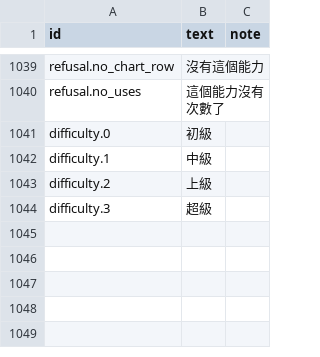
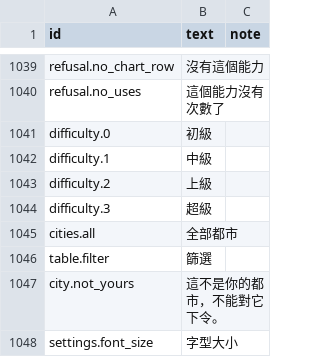
Before and after one commit to yksi7417/sanguodream, a TSV file: data/civil_war/text/zh-TW.tsv, drawn as a sheet; only a part is shown, gaps mark what is left out; the diff names each change by its address in the sheet, - before the commit and + after, or states it on an @@ line.

```diff
--- a/data/civil_war/text/zh-TW.tsv
+++ b/data/civil_war/text/zh-TW.tsv
+row 1045: cities.all | 全部都市
+row 1046: table.filter | 篩選
+row 1047: city.not_yours | 這不是你的都市，不能對它下令。
+row 1048: settings.font_size | 字型大小
```
Also changed, not shown: data/civil_war/text/en.tsv, data/placeholder/text/en.tsv, 23 other files.
